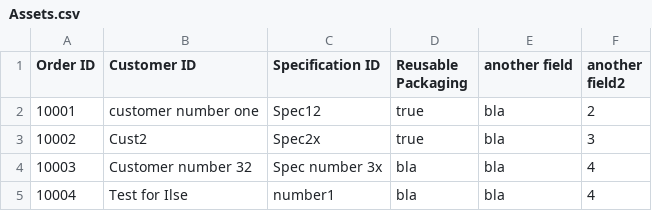
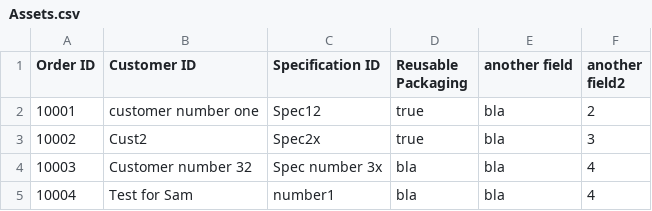
Before and after one commit to samuelvdv/examples, a CSV file: Assets.csv, drawn as a sheet.

Commit message:
Update Assets.csv

```diff
--- a/Assets.csv
+++ b/Assets.csv
@@ -4,2 +4,2 @@ Order ID,Customer ID,Specification ID,Reusable Packaging,another field,another f
 10003,Customer number 32,Spec number 3x,bla,bla,4
-10004,Test for Ilse,number1,bla,bla,4
+10004,Test for Sam,number1,bla,bla,4
```
